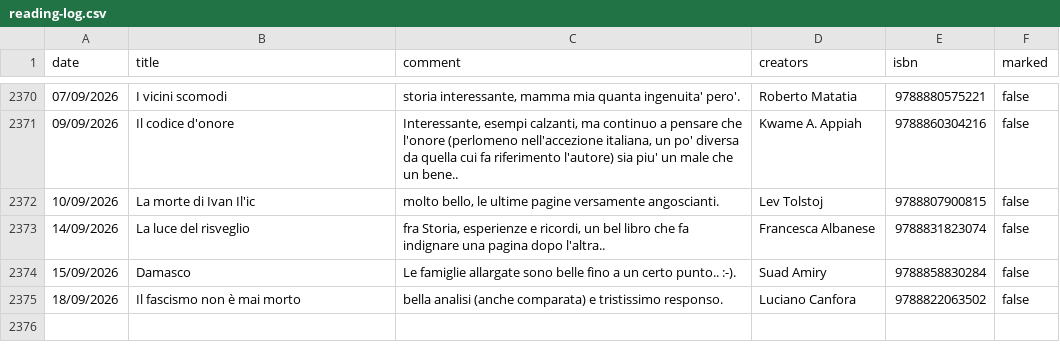
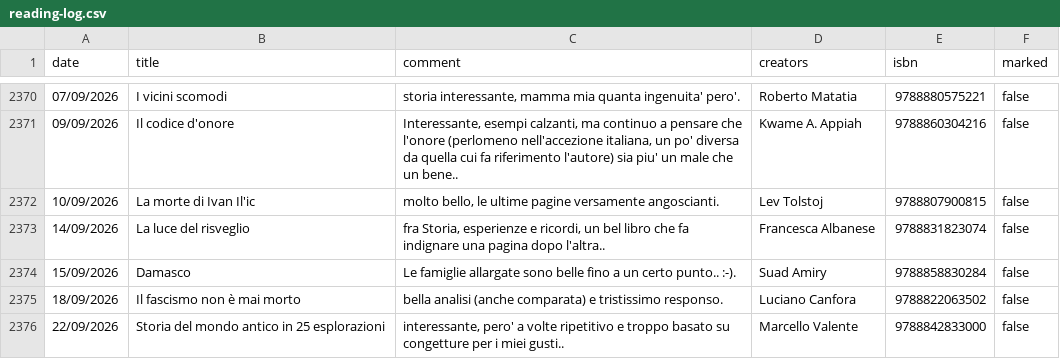
Before and after one commit to andreaiacono/books, a CSV file: data/reading-log.csv, drawn as a sheet; only a part is shown, gaps mark what is left out; the diff names each change by its address in the sheet, - before the commit and + after, or states it on an @@ line.

Commit message:
log: Storia del mondo antico in 25 esplorazioni

```diff
--- a/data/reading-log.csv
+++ b/data/reading-log.csv
+row 2376: 22/09/2026 | Storia del mondo antico in 25 esplorazioni | interessante, pero' a volte ripetitivo e troppo basato su congetture per i miei gusti.. | Marcello Valente | 9788842833000 | false
```
